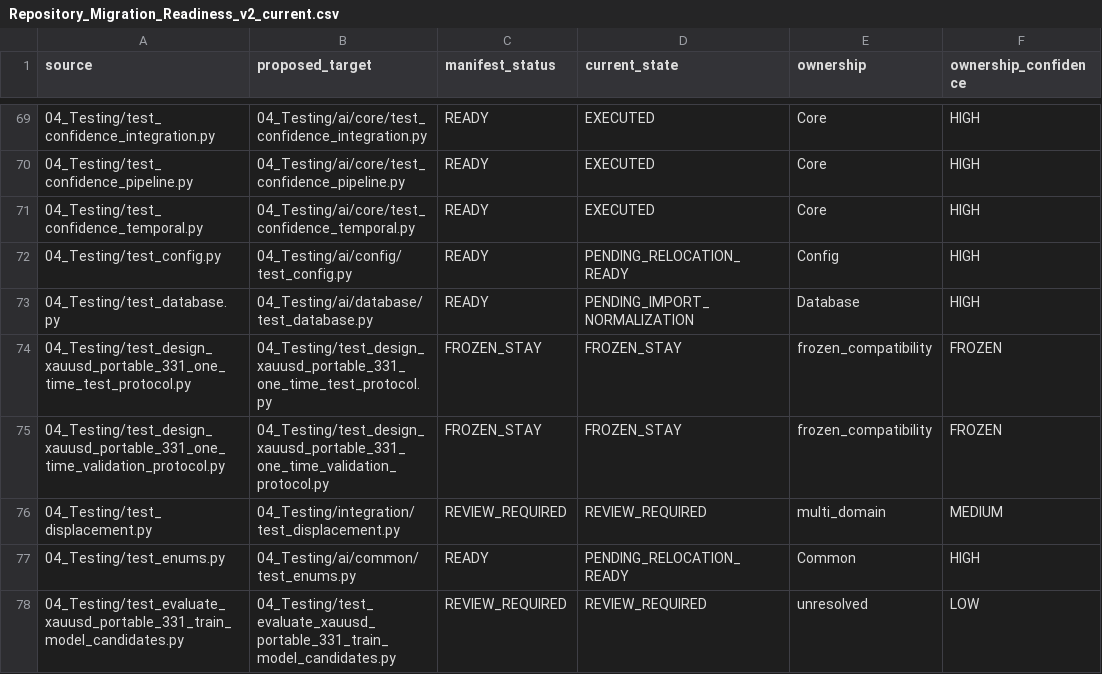
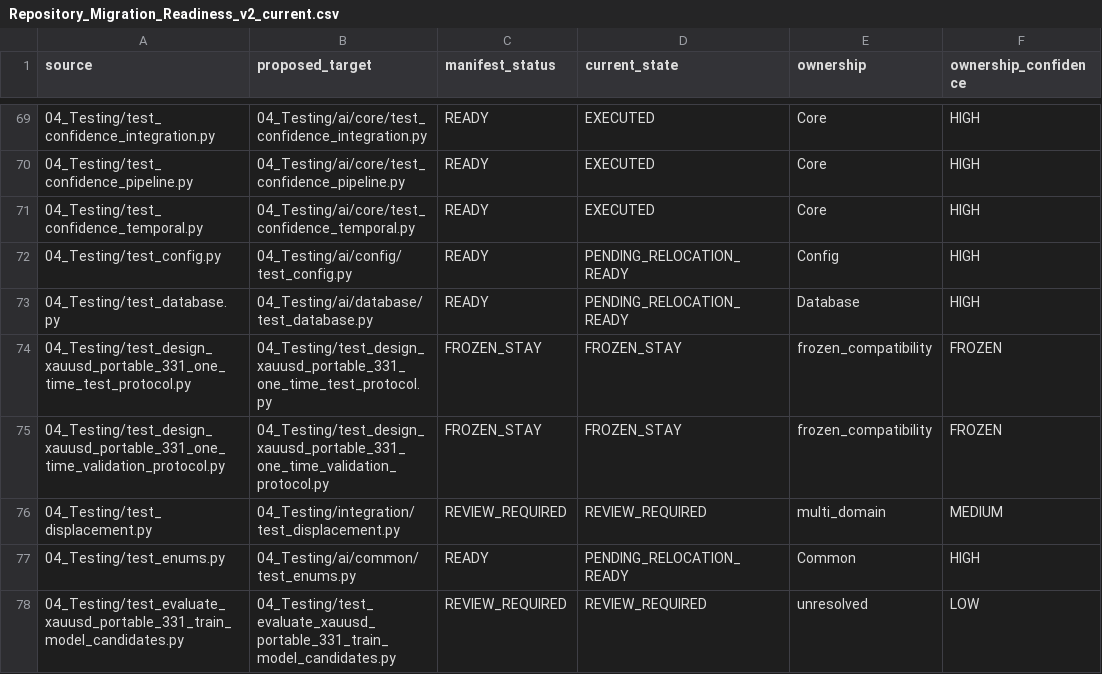
Before and after one commit to Adnan6000/PulseViper_XAU_AI, a CSV file: 05_Documentation/Repository_Migration_Readiness_v2_current.csv, drawn as a sheet; only a part is shown, gaps mark what is left out; the diff names each change by its address in the sheet, - before the commit and + after, or states it on an @@ line.

Commit message:
Normalize database test import contract

```diff
--- a/05_Documentation/Repository_Migration_Readiness_v2_current.csv
+++ b/05_Documentation/Repository_Migration_Readiness_v2_current.csv
-D73 (current_state): PENDING_IMPORT_NORMALIZATION
+D73 (current_state): PENDING_RELOCATION_READY
```
Also changed, not shown: 9 other files.
